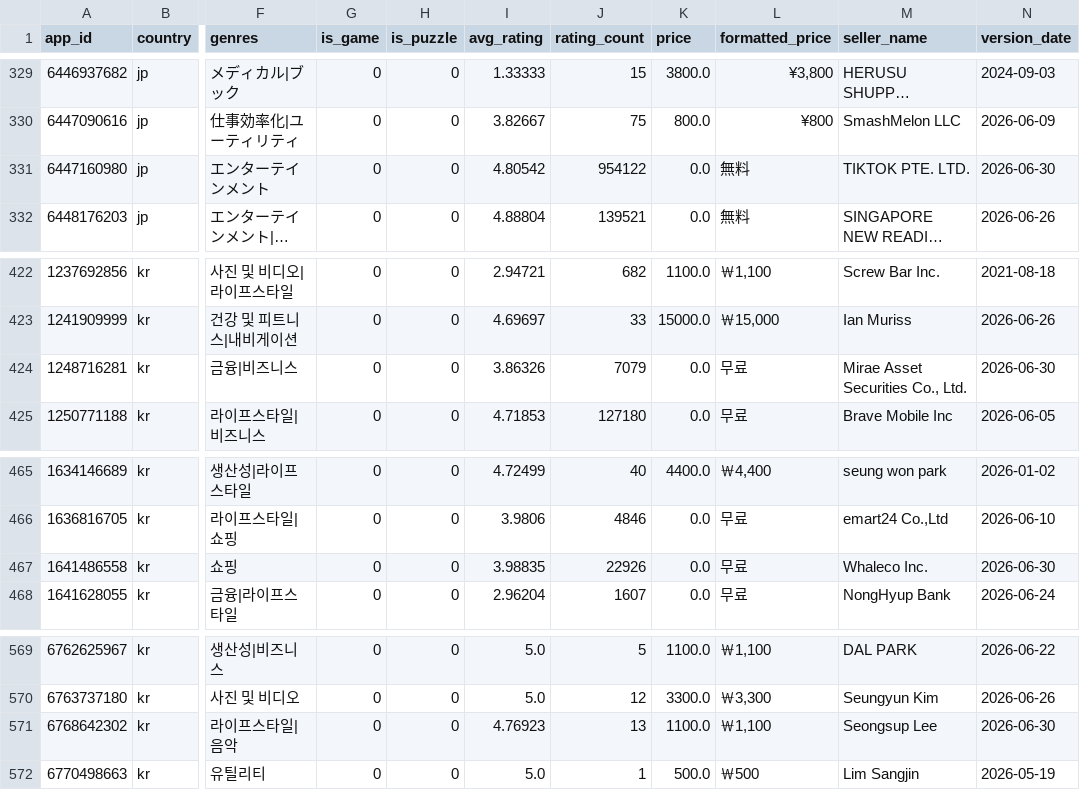
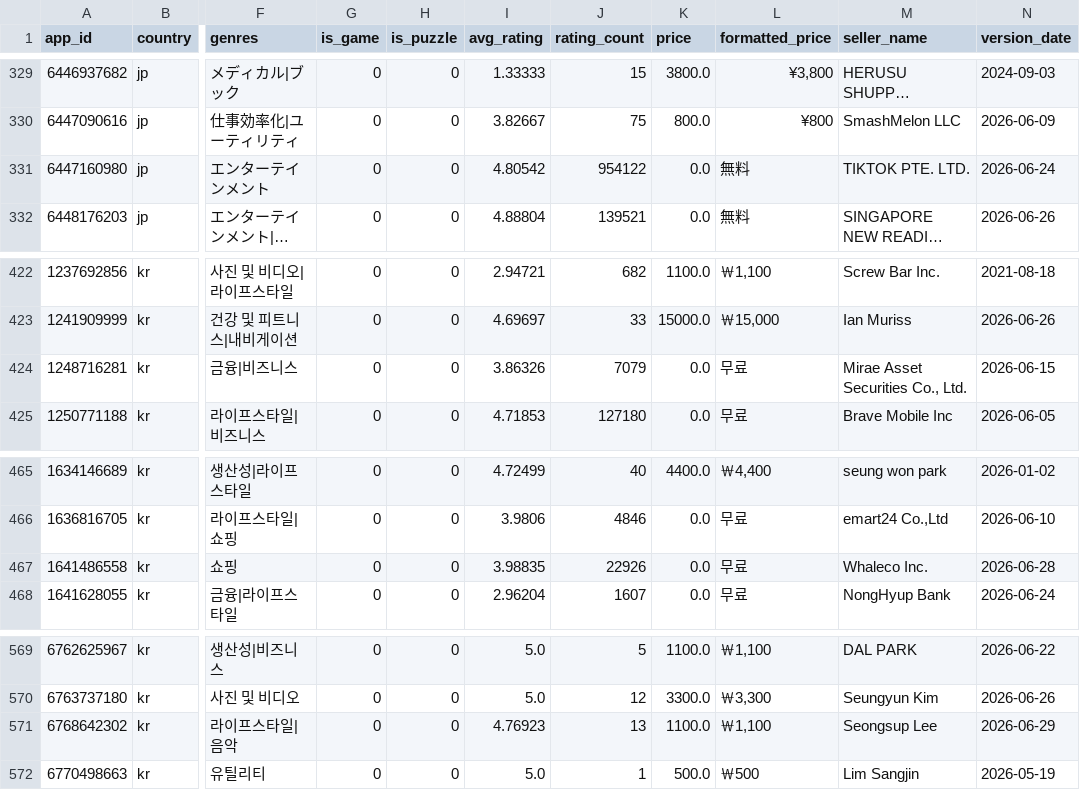
Before and after one commit to everydayplus1/iostrend, a CSV file: data/app_meta.csv, drawn as a sheet; only a part is shown, gaps mark what is left out; long unchanged cells end in …; the diff covers the shown part only; the diff names each change by its address in the sheet, - before the commit and + after, or states it on an @@ line.

```diff
--- a/data/app_meta.csv
+++ b/data/app_meta.csv
-N331 (version_date): 2026-06-30
+N331 (version_date): 2026-06-24
-N424 (version_date): 2026-06-30
+N424 (version_date): 2026-06-15
-N467 (version_date): 2026-06-30
+N467 (version_date): 2026-06-28
-N571 (version_date): 2026-06-30
+N571 (version_date): 2026-06-29
```
Also changed, not shown: 5 edited cells elsewhere in this file, data/apple_rank.csv, 2 other files.
